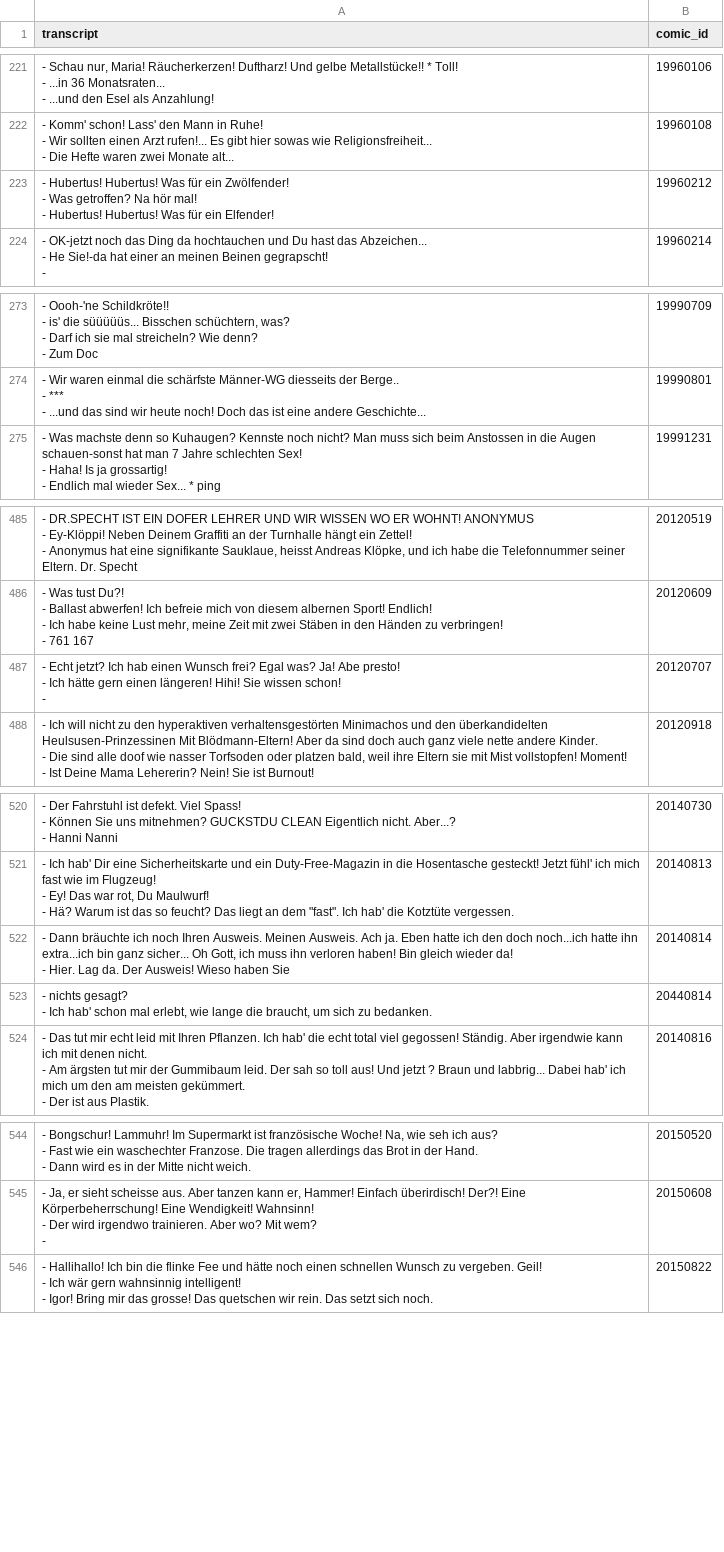
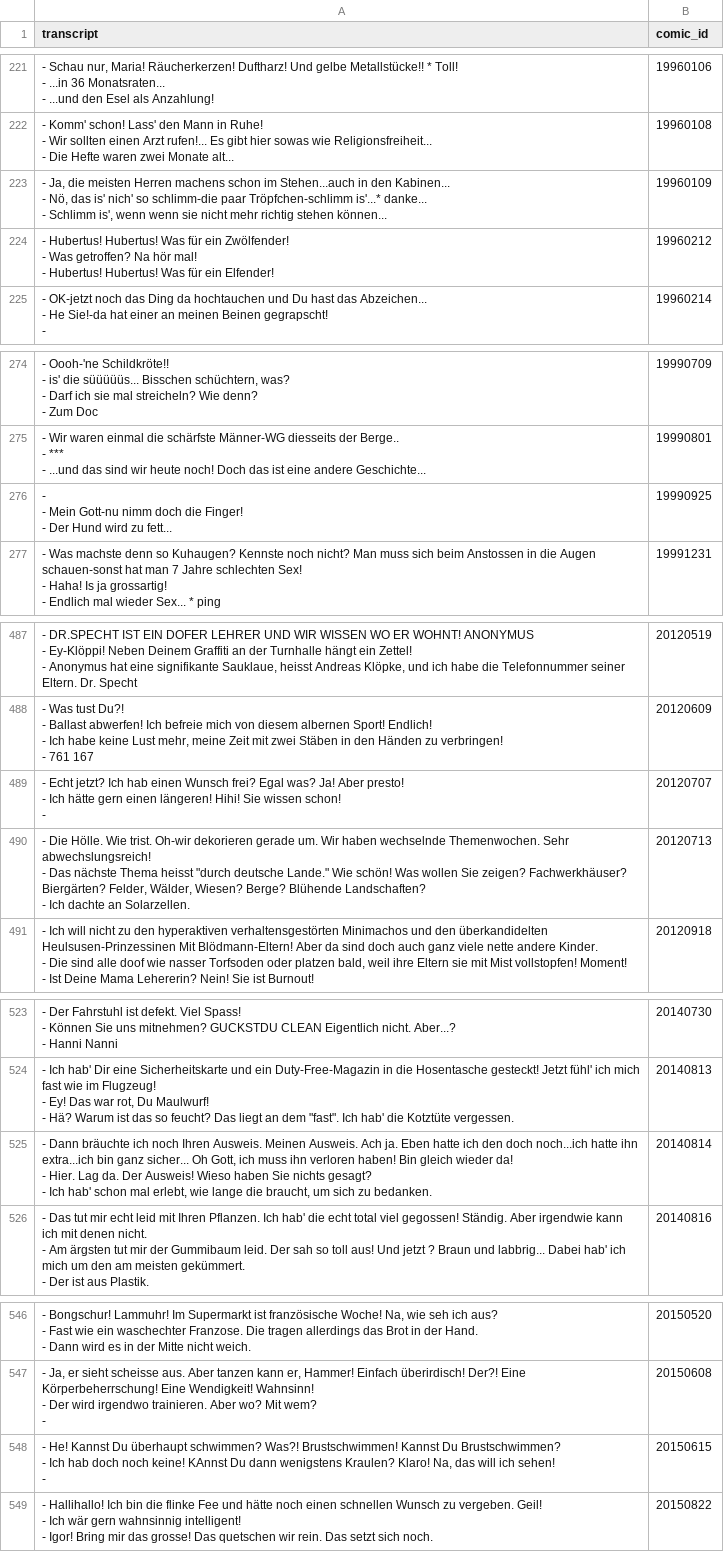
Before and after one commit to Dobby233Liu/garfield.csv, a CSV file: Tom.csv, drawn as a sheet; only a part is shown, gaps mark what is left out.

```diff
--- a/Tom.csv
+++ b/Tom.csv
@@ -693,2 +693,5 @@ transcript,comic_id
 - Die Hefte waren zwei Monate alt...",19960108
+"- Ja, die meisten Herren machens schon im Stehen...auch in den Kabinen...
+- Nö, das is' nich' so schlimm-die paar Tröpfchen-schlimm is'...* danke...
+- Schlimm is', wenn wenn sie nicht mehr richtig stehen können...",19960109
 "- Hubertus! Hubertus! Was für ein Zwölfender!
@@ -876,2 +879,5 @@ transcript,comic_id
 - ...und das sind wir heute noch! Doch das ist eine andere Geschichte...",19990801
+"-
+- Mein Gott-nu nimm doch die Finger!
+- Der Hund wird zu fett...",19990925
 "- Was machste denn so Kuhaugen? Kennste noch nicht? Man muss sich beim Anstossen in die Augen schauen-sonst hat man 7 Jahre schlechten Sex!
@@ -1510,5 +1516,8 @@ transcript,comic_id
 - 761 167",20120609
-"- Echt jetzt? Ich hab einen Wunsch frei? Egal was? Ja! Abe presto!
-- Ich hätte gern einen längeren! Hihi! Sie wissen schon!
--",20120707
+"- Echt jetzt? Ich hab einen Wunsch frei? Egal was? Ja! Aber presto!
+- Ich hätte gern einen längeren! Hihi! Sie wissen schon!
+-",20120707
+"- Die Hölle. Wie trist. Oh-wir dekorieren gerade um. Wir haben wechselnde Themenwochen. Sehr abwechslungsreich!
+- Das nächste Thema heisst ""durch deutsche Lande."" Wie schön! Was wollen Sie zeigen? Fachwerkhäuser? Biergärten? Felder, Wälder, Wiesen? Berge? Blühende Landschaften?
+- Ich dachte an Solarzellen.",20120713
 "- Ich will nicht zu den hyperaktiven verhaltensgestörten Minimachos und den überkandidelten Heulsusen-Prinzessinen Mit Blödmann-Eltern! Aber da sind doch auch ganz viele nette andere Kinder.
@@ -1612,6 +1621,5 @@ transcript,comic_id
 - Hä? Warum ist das so feucht? Das liegt an dem ""fast"". Ich hab' die Kotztüte vergessen.",20140813
-"- Dann bräuchte ich noch Ihren Ausweis. Meinen Ausweis. Ach ja. Eben hatte ich den doch noch...ich hatte ihn extra...ich bin ganz sicher... Oh Gott, ich muss ihn verloren haben! Bin gleich wieder da!
-- Hier. Lag da. Der Ausweis! Wieso haben Sie",20140814
-"- nichts gesagt?
-- Ich hab' schon mal erlebt, wie lange die braucht, um sich zu bedanken.",20440814
+"- Dann bräuchte ich noch Ihren Ausweis. Meinen Ausweis. Ach ja. Eben hatte ich den doch noch...ich hatte ihn extra...ich bin ganz sicher... Oh Gott, ich muss ihn verloren haben! Bin gleich wieder da!
+- Hier. Lag da. Der Ausweis! Wieso haben Sie nichts gesagt?
+- Ich hab' schon mal erlebt, wie lange die braucht, um sich zu bedanken.",20140814
 "- Das tut mir echt leid mit Ihren Pflanzen. Ich hab' die echt total viel gegossen! Ständig. Aber irgendwie kann ich mit denen nicht.
@@ -1682,2 +1690,5 @@ transcript,comic_id
 -",20150608
+"- He! Kannst Du überhaupt schwimmen? Was?! Brustschwimmen! Kannst Du Brustschwimmen?
+- Ich hab doch noch keine! KAnnst Du dann wenigstens Kraulen? Klaro! Na, das will ich sehen!
+-",20150615
 "- Hallihallo! Ich bin die flinke Fee und hätte noch einen schnellen Wunsch zu vergeben. Geil!
```
Also changed, not shown: 14 other files.
